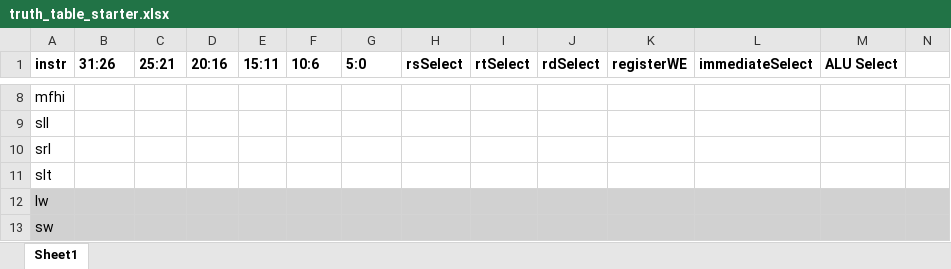
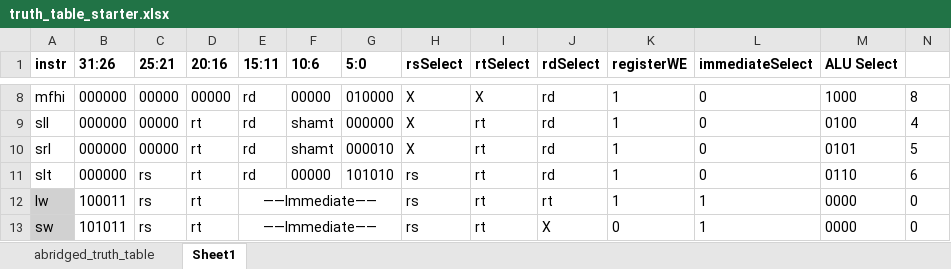
Before and after one commit to okmissty/CPU-Processor, an Excel workbook: truth_table_starter.xlsx, sheet Sheet1, drawn as a sheet; only a part is shown, gaps mark what is left out; values as stored, in another font and other column widths than the file's, no borders; the diff covers the shown part only; the diff names each change by its address in the sheet, - before the commit and + after, or states it on an @@ line.

Commit message:
truth table filled out

```diff
--- a/truth_table_starter.xlsx (sheet Sheet1)
+++ b/truth_table_starter.xlsx (sheet Sheet1)
+sheet tab: abridged_truth_table
-B8:B11 (31:26): (empty)
+B8:B11 (31:26): 000000
-C8:C10 (25:21): (empty)
+C8:C10 (25:21): 00000
-D8 (20:16): (empty)
+D8 (20:16): 00000
-E8:E11 (15:11): (empty)
+E8:E11 (15:11): rd
-F8 (10:6): (empty)
+F8 (10:6): 00000
-G8 (5:0): (empty)
+G8 (5:0): 010000
-H8:H10 (rsSelect): (empty)
+H8:H10 (rsSelect): X
-I8 (rtSelect): (empty)
+I8 (rtSelect): X
-J8:J11 (rdSelect): (empty)
+J8:J11 (rdSelect): rd
-K8:K12 (registerWE): (empty)
+K8:K12 (registerWE): 1
-L8:L11 (immediateSelect): (empty)
+L8:L11 (immediateSelect): 0
-M8 (ALU Select): (empty)
+M8 (ALU Select): 1000
-N8: (empty)
+N8: 8
-D9:D13 (20:16): (empty)
+D9:D13 (20:16): rt
-F9:F10 (10:6): (empty)
+F9:F10 (10:6): shamt
-G9 (5:0): (empty)
+G9 (5:0): 000000
-I9:I13 (rtSelect): (empty)
+I9:I13 (rtSelect): rt
-M9 (ALU Select): (empty)
+M9 (ALU Select): 0100
-N9: (empty)
+N9: 4
-G10 (5:0): (empty)
+G10 (5:0): 000010
-M10 (ALU Select): (empty)
+M10 (ALU Select): 0101
-N10: (empty)
+N10: 5
-C11:C13 (25:21): (empty)
+C11:C13 (25:21): rs
-F11 (10:6): (empty)
+F11 (10:6): 00000
-G11 (5:0): (empty)
+G11 (5:0): 101010
-H11:H13 (rsSelect): (empty)
+H11:H13 (rsSelect): rs
-M11 (ALU Select): (empty)
+M11 (ALU Select): 0110
-N11: (empty)
+N11: 6
-B12 (31:26): (empty)
+B12 (31:26): 100011
-B12:N13 fill: #D1D1D1
+B12:N13 fill: none
-E12:E13 (15:11): (empty)
+E12:E13 (15:11): ——Immediate——
+E12:G12 merged
-J12 (rdSelect): (empty)
+J12 (rdSelect): rt
-L12:L13 (immediateSelect): (empty)
+L12:L13 (immediateSelect): 1
-M12:M13 (ALU Select): (empty)
+M12:M13 (ALU Select): 0000
-N12:N13: (empty)
+N12:N13: 0
-B13 (31:26): (empty)
+B13 (31:26): 101011
+E13:G13 merged
-J13 (rdSelect): (empty)
+J13 (rdSelect): X
-K13 (registerWE): (empty)
+K13 (registerWE): 0
```
Also changed, not shown: 129 edited cells, cell formats and merged cells elsewhere in this sheet, 3 other files.
